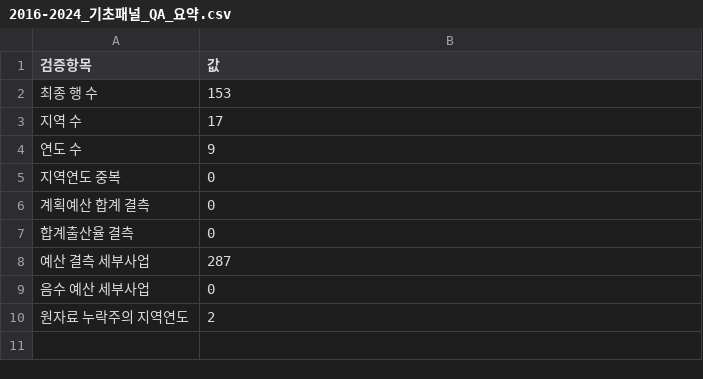
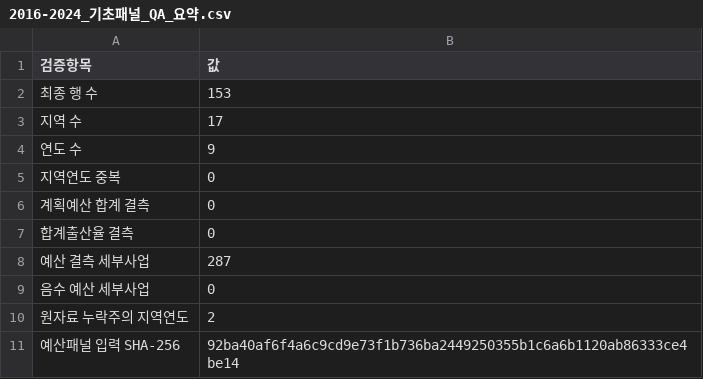
Before and after one commit to JungYeoni/yumocha, a CSV file: data/processed/analysis/2016-2024_기초패널_QA_요약.csv, drawn as a sheet.

```diff
--- a/data/processed/analysis/2016-2024_기초패널_QA_요약.csv
+++ b/data/processed/analysis/2016-2024_기초패널_QA_요약.csv
@@ -10 +10,2 @@
 원자료 누락주의 지역연도,2
+예산패널 입력 SHA-256,92ba40af6f4a6c9cd9e73f1b736ba2449250355b1c6a6b1120ab86333ce4be14
```
Also changed, not shown: 15 other files.
